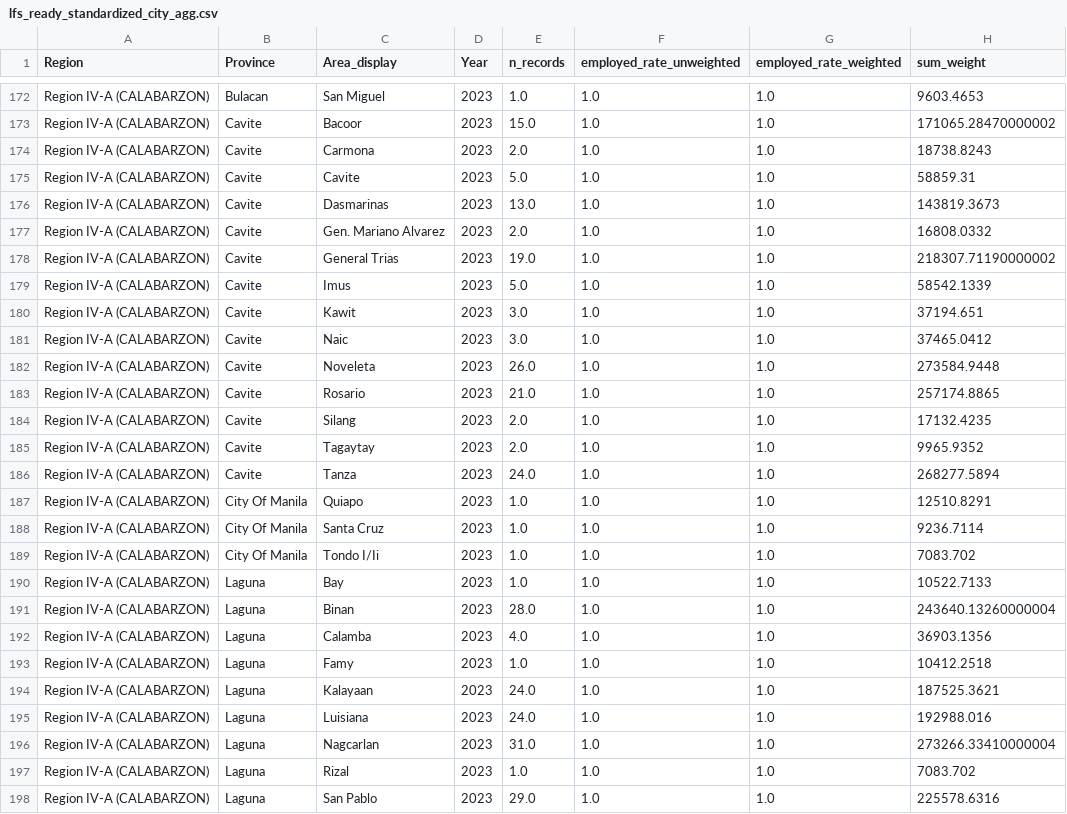
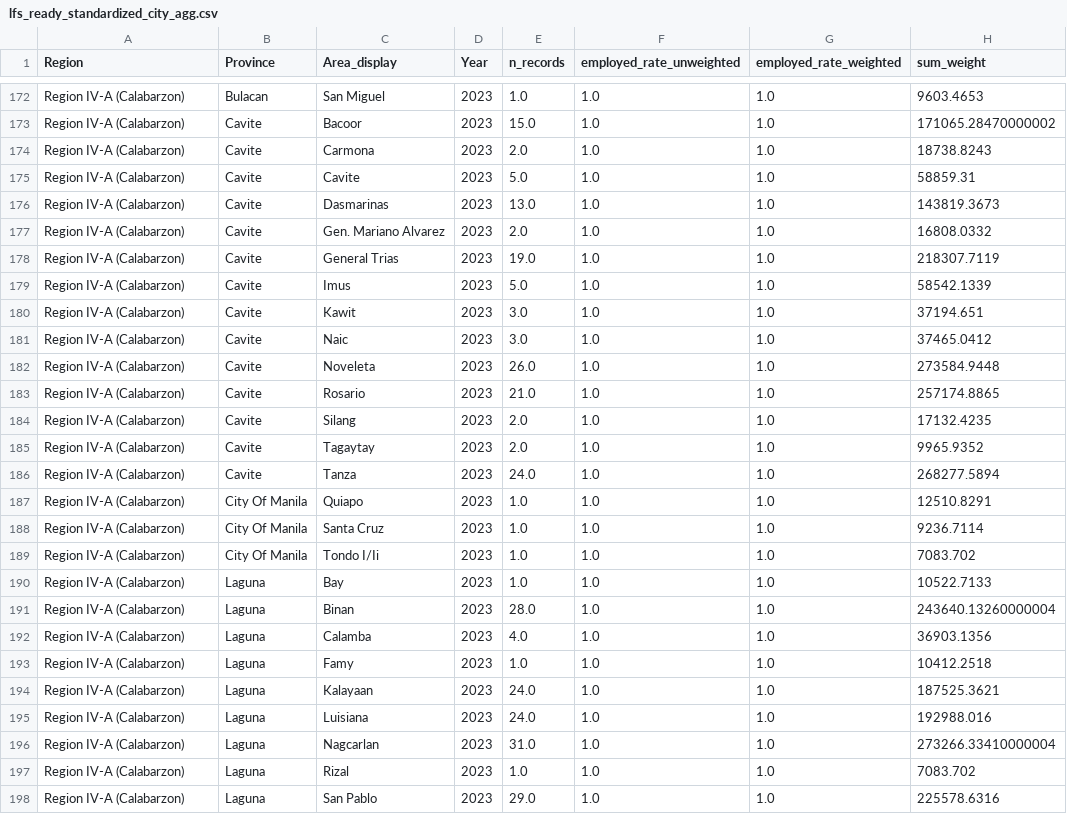
Before and after one commit to Splhix/Site-Selection-Project, a CSV file: data/ready/lfs_ready_standardized_city_agg.csv, drawn as a sheet; only a part is shown, gaps mark what is left out; the diff covers the shown part only; the diff names each change by its address in the sheet, - before the commit and + after, or states it on an @@ line.

```diff
--- a/data/ready/lfs_ready_standardized_city_agg.csv
+++ b/data/ready/lfs_ready_standardized_city_agg.csv
-A172:A198 (Region): Region IV-A (CALABARZON)
+A172:A198 (Region): Region IV-A (Calabarzon)
-H178 (sum_weight): 218307.71190000002
+H178 (sum_weight): 218307.7119
```
Also changed, not shown: 101 edited cells elsewhere in this file, data/ready/earthquakes_ready_annual.csv, data/ready/fault_distance_ready.csv, 17 other files.
